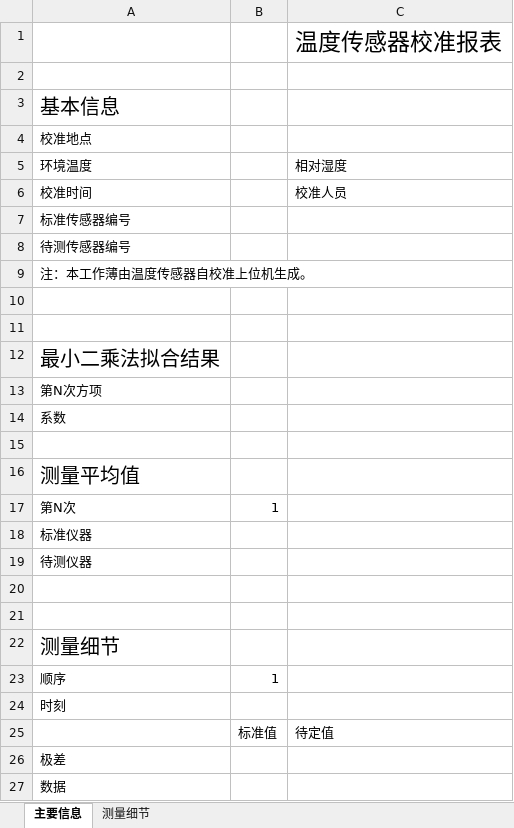
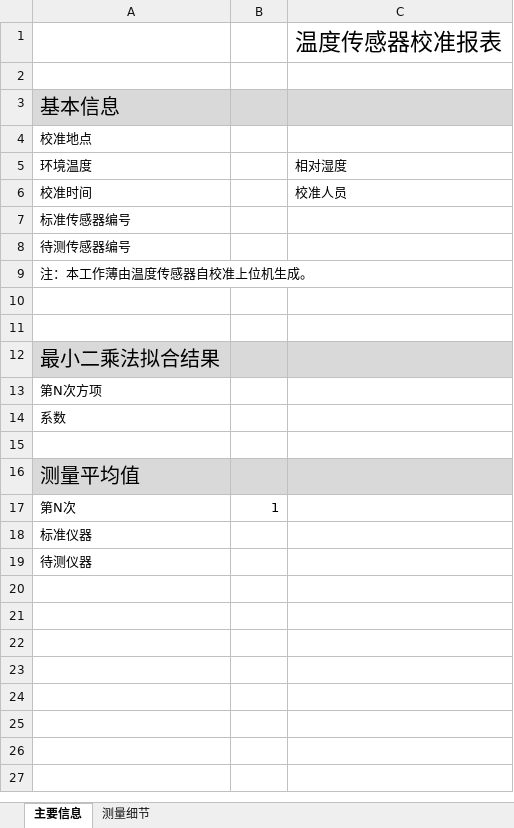
Before and after one commit to m-RNA/TemperatureSelfCorrectionBasedOnQtSerial, an Excel workbook: ReportTemplate.xlsx, sheet 主要信息, drawn as a sheet; values as stored, in another font and other column widths than the file's, no borders; the diff names each change by its address in the sheet, - before the commit and + after, or states it on an @@ line.

Commit message:
优化xlsx：将采集数据移动到”测量细节“工作表；扩展最大列数。

```diff
--- a/ReportTemplate.xlsx (sheet 主要信息)
+++ b/ReportTemplate.xlsx (sheet 主要信息)
-A3:C3 fill: none
+A3:C3 fill: #D9D9D9
-A12:C12 fill: none
+A12:C12 fill: #D9D9D9
-A16:C16 fill: none
+A16:C16 fill: #D9D9D9
-row 20: (empty)
-row 21: (empty)
-row 22: 测量细节
-row 23: 顺序 | 1
-row 24: 时刻
-row 25:  | 标准值 | 待定值
-row 26: 极差
-row 27: 数据
```
Also changed, not shown: sheet 测量细节, 2 other files.
